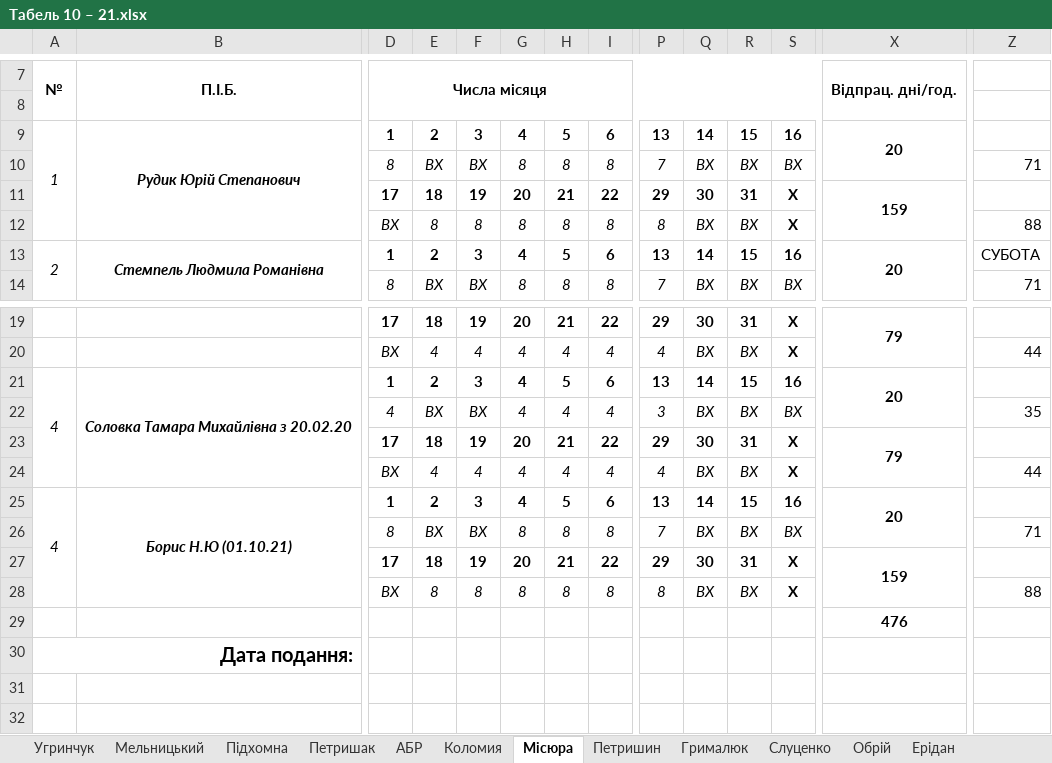
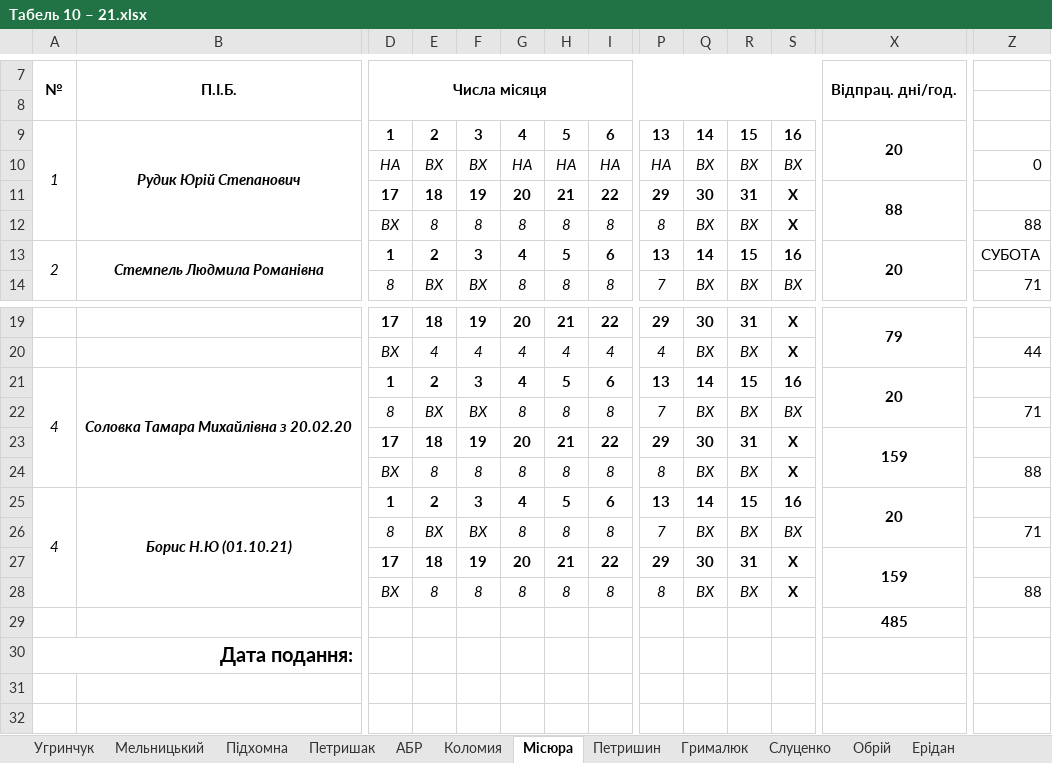
Before and after one commit to Midas201/Eridan, an Excel workbook: Фопи/Зарплата ФОП 2021/Табель ФОП 2020/Табель 10 – 21.xlsx, sheet Місюра, drawn as a sheet; only a part is shown, gaps mark what is left out; values as stored, in another font and other column widths than the file's, no borders; removed rows and columns are numbered as before the commit, all else as after; rows hold the shown columns only; the diff names each change by its address in the sheet, - before the commit and + after, or states it on an @@ line.

Commit message:
Місюра ++

```diff
--- a/Фопи/Зарплата ФОП 2021/Табель ФОП 2020/Табель 10 – 21.xlsx (sheet Місюра)
+++ b/Фопи/Зарплата ФОП 2021/Табель ФОП 2020/Табель 10 – 21.xlsx (sheet Місюра)
+row 10:  |  | НА | ВХ | ВХ | НА | НА | НА | НА | ВХ | ВХ | ВХ |  | 0
-X11: 159
+X11: 88
-row 22:  |  | 4 | ВХ | ВХ | 4 | 4 | 4 | 3 | ВХ | ВХ | ВХ |  | 35
-row 23:  |  | 17 | 18 | 19 | 20 | 21 | 22 | 29 | 30 | 31 | Х | 79
-row 24:  |  | ВХ | 4 | 4 | 4 | 4 | 4 | 4 | ВХ | ВХ | Х |  | 44
@@ row 10 moved to row 22: 8 @@
+row 23:  |  | 17 | 18 | 19 | 20 | 21 | 22 | 29 | 30 | 31 | Х | 159
+row 24:  |  | ВХ | 8 | 8 | 8 | 8 | 8 | 8 | ВХ | ВХ | Х |  | 88
-X29: 476
+X29: 485
```
Also changed, not shown: Фопи/ФОПи/ФОП Місюра/Кадри Місюра/Реєстр наказів ФОП Місюра.xls.xlsx, Фопи/ФОПи/ФОП Місюра/Кадри Місюра/Штатний розклад Місюра випр..xls.xlsx, 1 other file.
